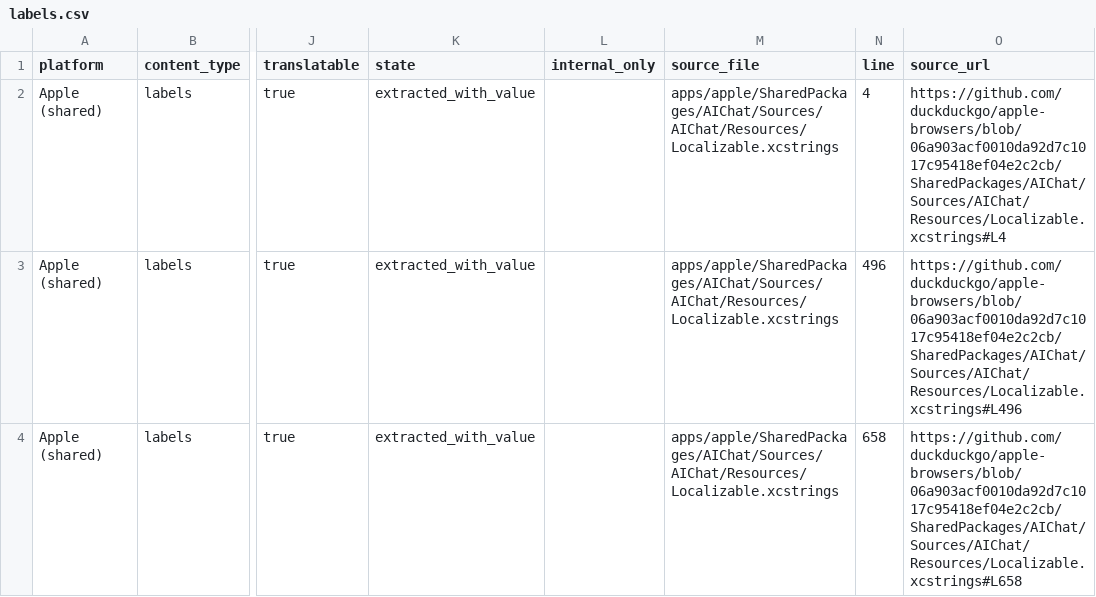
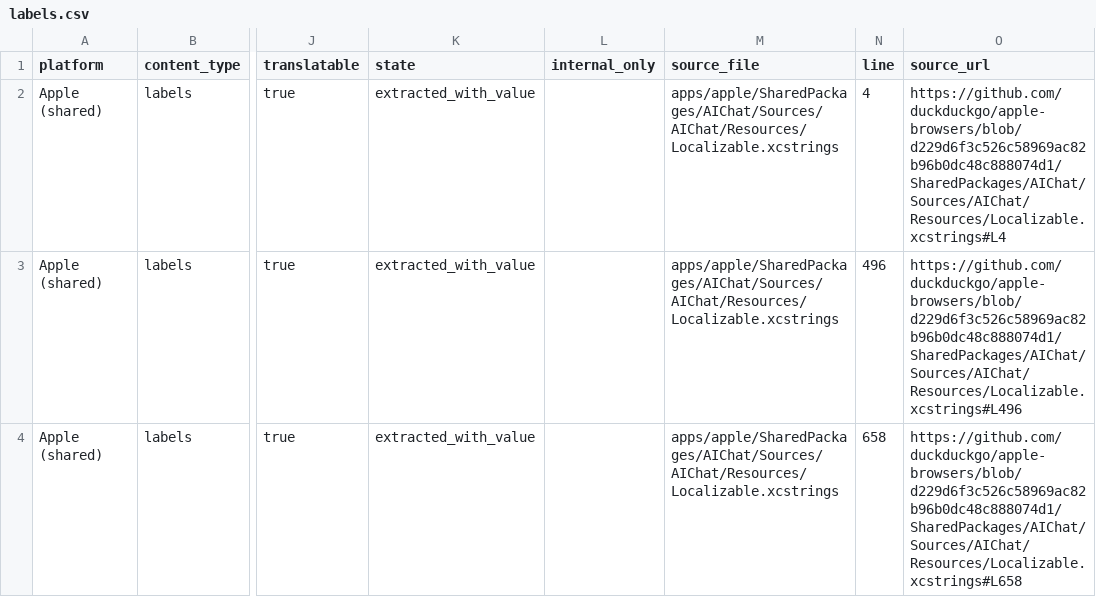
Before and after one commit to duckduckgo/product-copy, a CSV file: strings/apple-shared/labels.csv, drawn as a sheet; only a part is shown, gaps mark what is left out; the diff covers the shown part only; the diff names each change by its address in the sheet, - before the commit and + after, or states it on an @@ line.

```diff
--- a/strings/apple-shared/labels.csv
+++ b/strings/apple-shared/labels.csv
-O2 (source_url): https://github.com/duckduckgo/apple-browsers/blob/06a903acf0010da92d7c1017c95418ef04e2c2cb/SharedPackages/AIChat/Sources/AIChat/Resources/Localizable.xcstrings#L4
+O2 (source_url): https://github.com/duckduckgo/apple-browsers/blob/d229d6f3c526c58969ac82b96b0dc48c888074d1/SharedPackages/AIChat/Sources/AIChat/Resources/Localizable.xcstrings#L4
-O3 (source_url): https://github.com/duckduckgo/apple-browsers/blob/06a903acf0010da92d7c1017c95418ef04e2c2cb/SharedPackages/AIChat/Sources/AIChat/Resources/Localizable.xcstrings#L496
+O3 (source_url): https://github.com/duckduckgo/apple-browsers/blob/d229d6f3c526c58969ac82b96b0dc48c888074d1/SharedPackages/AIChat/Sources/AIChat/Resources/Localizable.xcstrings#L496
-O4 (source_url): https://github.com/duckduckgo/apple-browsers/blob/06a903acf0010da92d7c1017c95418ef04e2c2cb/SharedPackages/AIChat/Sources/AIChat/Resources/Localizable.xcstrings#L658
+O4 (source_url): https://github.com/duckduckgo/apple-browsers/blob/d229d6f3c526c58969ac82b96b0dc48c888074d1/SharedPackages/AIChat/Sources/AIChat/Resources/Localizable.xcstrings#L658
```
Also changed, not shown: 3 added rows elsewhere in this file, strings/android/buttons.csv, strings/android/labels.csv, 36 other files.
